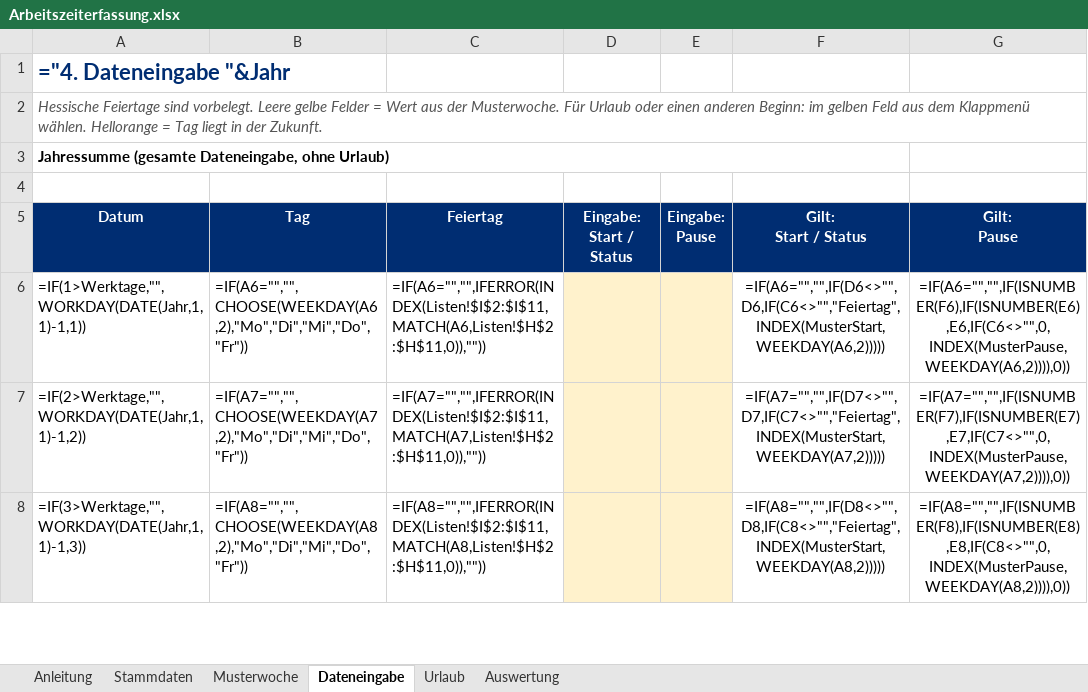
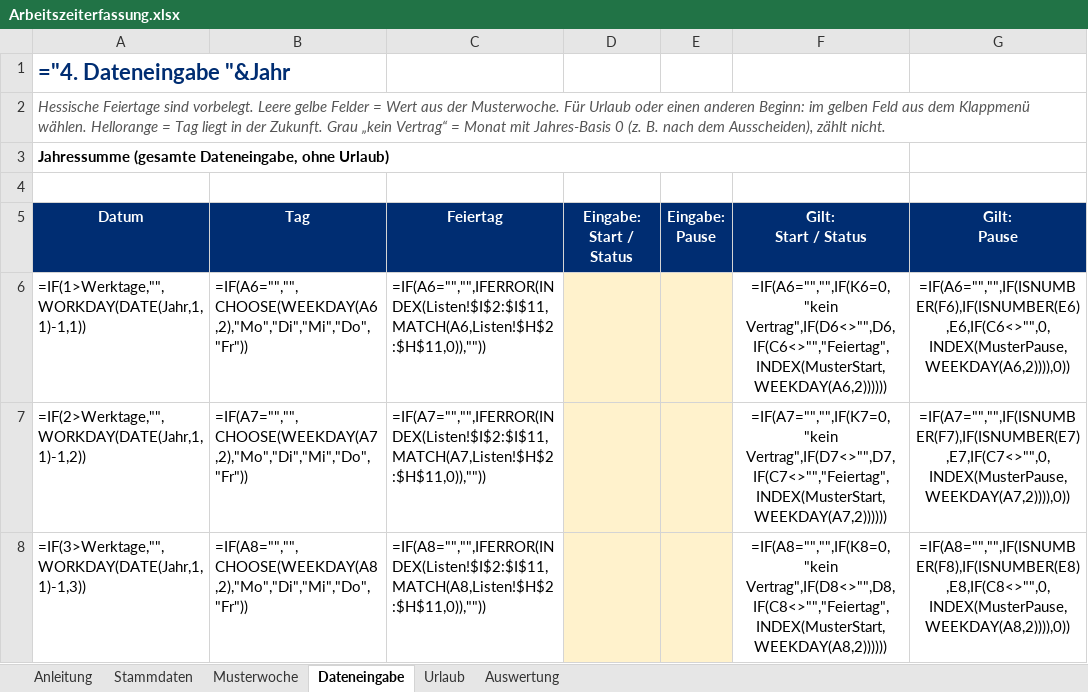
Before and after one commit to marchens1977/Arbeitszeiterfassung, an Excel workbook: excel/Arbeitszeiterfassung.xlsx, sheet Dateneingabe, drawn as a sheet; only a part is shown; values as stored, in another font and other column widths than the file's, no borders; formulas without a stored value are shown as written; conditional formats not drawn; the diff covers the shown part only; the diff names each change by its address in the sheet, - before the commit and + after, or states it on an @@ line.

```diff
--- a/excel/Arbeitszeiterfassung.xlsx (sheet Dateneingabe)
+++ b/excel/Arbeitszeiterfassung.xlsx (sheet Dateneingabe)
-A2 (Datum): …der Zukunft.
+A2 (Datum): …der Zukunft. Grau „kein Vertrag“ = Monat mit Jahres-Basis 0 (z. B. nach dem Ausscheiden), zählt nicht.
-F6 (Gilt: Start / Status): =IF(A6="","",IF(D6<>"",D6,IF(C6<>"","Feiertag",INDEX(MusterStart,WEEKDAY(A6,2)))))
+F6 (Gilt: Start / Status): =IF(A6="","",IF(K6=0,"kein Vertrag",IF(D6<>"",D6,IF(C6<>"","Feiertag",INDEX(MusterStart,WEEKDAY(A6,2))))))
-F7 (Gilt: Start / Status): =IF(A7="","",IF(D7<>"",D7,IF(C7<>"","Feiertag",INDEX(MusterStart,WEEKDAY(A7,2)))))
+F7 (Gilt: Start / Status): =IF(A7="","",IF(K7=0,"kein Vertrag",IF(D7<>"",D7,IF(C7<>"","Feiertag",INDEX(MusterStart,WEEKDAY(A7,2))))))
-F8 (Gilt: Start / Status): =IF(A8="","",IF(D8<>"",D8,IF(C8<>"","Feiertag",INDEX(MusterStart,WEEKDAY(A8,2)))))
+F8 (Gilt: Start / Status): =IF(A8="","",IF(K8=0,"kein Vertrag",IF(D8<>"",D8,IF(C8<>"","Feiertag",INDEX(MusterStart,WEEKDAY(A8,2))))))
```
Also changed, not shown: 259 edited cells elsewhere in this sheet, sheet Stammdaten, sheet Anleitung, sheet Urlaub, hidden cells, 2 other files.
